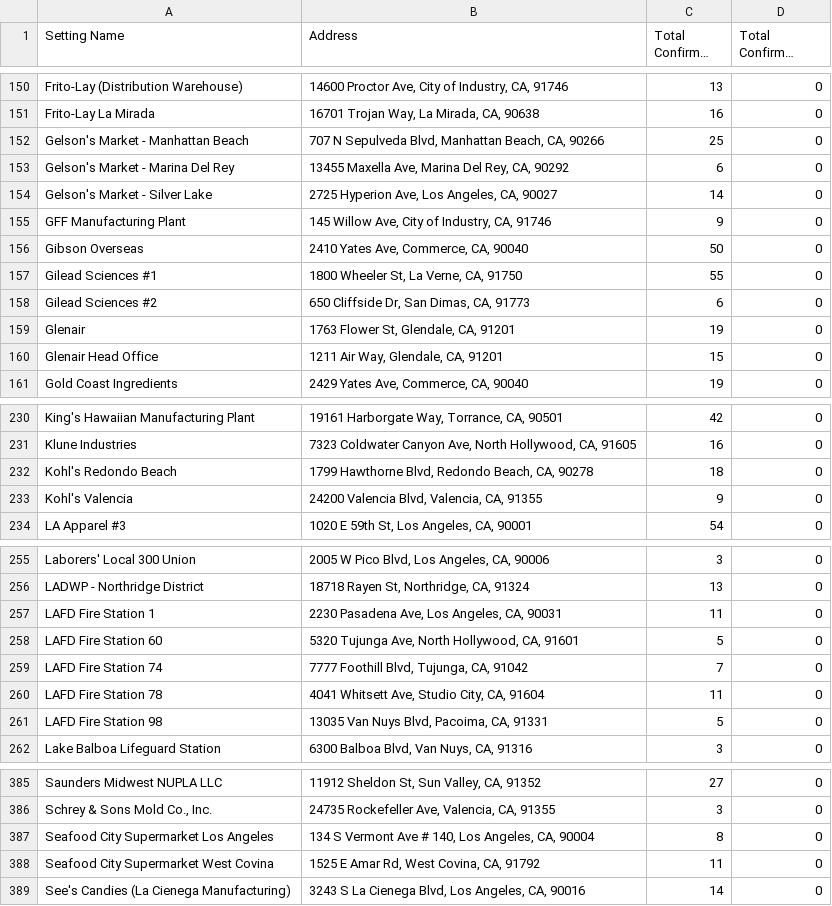
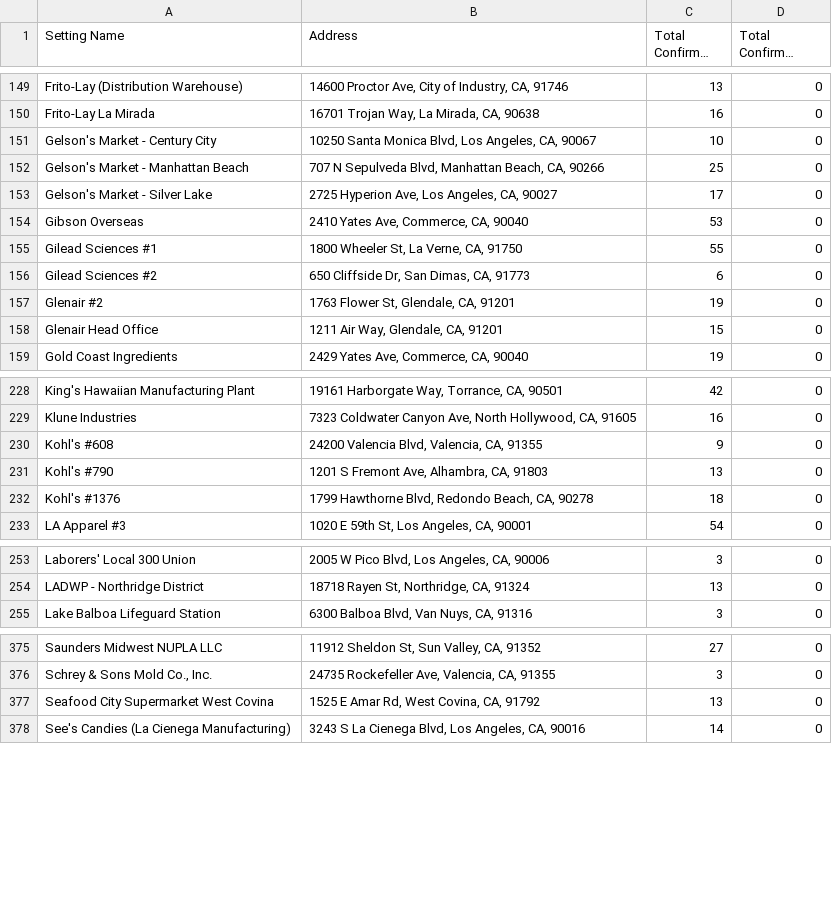
Before and after one commit to xander-hirsch/lac_covid19, a CSV file: docs/live/non-residential-live.csv, drawn as a sheet; only a part is shown, gaps mark what is left out; long unchanged cells end in …; the diff covers the shown part only.

```diff
--- a/docs/live/non-residential-live.csv
+++ b/docs/live/non-residential-live.csv
@@ -151,10 +150,9 @@ Frito-Lay (Distribution Warehouse),"14600 Proctor Ave, City of Industry, CA, 917
 Frito-Lay La Mirada,"16701 Trojan Way, La Mirada, CA, 90638",16,0
+Gelson's Market - Century City,"10250 Santa Monica Blvd, Los Angeles, CA, 90067",10,0
 Gelson's Market - Manhattan Beach,"707 N Sepulveda Blvd, Manhattan Beach, CA, 90266",25,0
-Gelson's Market - Marina Del Rey,"13455 Maxella Ave, Marina Del Rey, CA, 90292",6,0
-Gelson's Market - Silver Lake,"2725 Hyperion Ave, Los Angeles, CA, 90027",14,0
-GFF Manufacturing Plant,"145 Willow Ave, City of Industry, CA, 91746",9,0
-Gibson Overseas,"2410 Yates Ave, Commerce, CA, 90040",50,0
+Gelson's Market - Silver Lake,"2725 Hyperion Ave, Los Angeles, CA, 90027",17,0
+Gibson Overseas,"2410 Yates Ave, Commerce, CA, 90040",53,0
 Gilead Sciences #1,"1800 Wheeler St, La Verne, CA, 91750",55,0
 Gilead Sciences #2,"650 Cliffside Dr, San Dimas, CA, 91773",6,0
-Glenair,"1763 Flower St, Glendale, CA, 91201",19,0
+Glenair #2,"1763 Flower St, Glendale, CA, 91201",19,0
 Glenair Head Office,"1211 Air Way, Glendale, CA, 91201",15,0
@@ -231,4 +229,5 @@ King's Hawaiian Manufacturing Plant,"19161 Harborgate Way, Torrance, CA, 90501",
 Klune Industries,"7323 Coldwater Canyon Ave, North Hollywood, CA, 91605",16,0
-Kohl's Redondo Beach,"1799 Hawthorne Blvd, Redondo Beach, CA, 90278",18,0
-Kohl's Valencia,"24200 Valencia Blvd, Valencia, CA, 91355",9,0
+Kohl's #608,"24200 Valencia Blvd, Valencia, CA, 91355",9,0
+Kohl's #790,"1201 S Fremont Ave, Alhambra, CA, 91803",13,0
+Kohl's #1376,"1799 Hawthorne Blvd, Redondo Beach, CA, 90278",18,0
 LA Apparel #3,"1020 E 59th St, Los Angeles, CA, 90001",54,0
@@ -256,7 +254,2 @@ Laborers' Local 300 Union,"2005 W Pico Blvd, Los Angeles, CA, 90006",3,0
 LADWP - Northridge District,"18718 Rayen St, Northridge, CA, 91324",13,0
-LAFD Fire Station 1,"2230 Pasadena Ave, Los Angeles, CA, 90031",11,0
-LAFD Fire Station 60,"5320 Tujunga Ave, North Hollywood, CA, 91601",5,0
-LAFD Fire Station 74,"7777 Foothill Blvd, Tujunga, CA, 91042",7,0
-LAFD Fire Station 78,"4041 Whitsett Ave, Studio City, CA, 91604",11,0
-LAFD Fire Station 98,"13035 Van Nuys Blvd, Pacoima, CA, 91331",5,0
 Lake Balboa Lifeguard Station,"6300 Balboa Blvd, Van Nuys, CA, 91316",3,0
@@ -386,4 +376,3 @@ Saunders Midwest NUPLA LLC,"11912 Sheldon St, Sun Valley, CA, 91352",27,0
 "Schrey & Sons Mold Co., Inc.","24735 Rockefeller Ave, Valencia, CA, 91355",3,0
-Seafood City Supermarket Los Angeles,"134 S Vermont Ave # 140, Los Angeles, CA, 90004",8,0
-Seafood City Supermarket West Covina,"1525 E Amar Rd, West Covina, CA, 91792",11,0
+Seafood City Supermarket West Covina,"1525 E Amar Rd, West Covina, CA, 91792",13,0
 See's Candies (La Cienega Manufacturing),"3243 S La Cienega Blvd, Los Angeles, CA, 90016",14,0
```
Also changed, not shown: 2 added rows, 11 removed rows, 1 moved row and 46 edited cells elsewhere in this file, docs/live/education-live.csv, docs/live/residential-live.csv, 9 other files.
